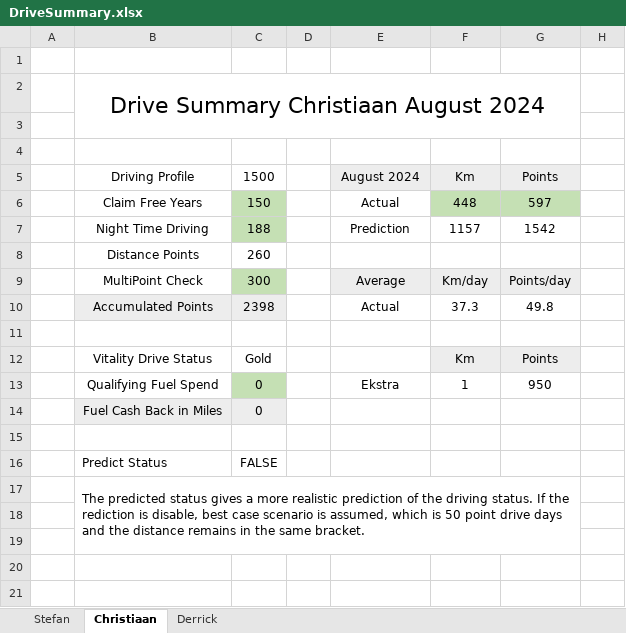
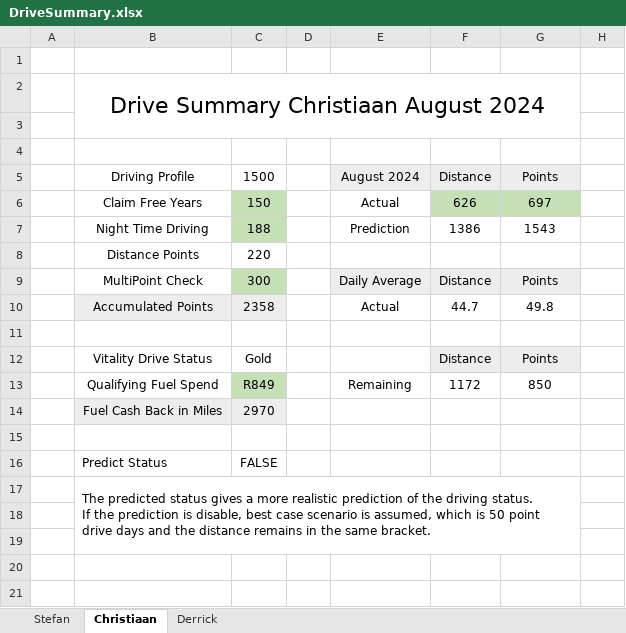
Before and after one commit to StefanObie/DriveAssistant, an Excel workbook: ExcelDriveSummary/DriveSummary.xlsx, sheet Christiaan, drawn as a sheet; values as stored, in another font and other column widths than the file's, no borders; removed rows and columns are numbered as before the commit, all else as after; the diff names each change by its address in the sheet, - before the commit and + after, or states it on an @@ line.

```diff
--- a/ExcelDriveSummary/DriveSummary.xlsx (sheet Christiaan)
+++ b/ExcelDriveSummary/DriveSummary.xlsx (sheet Christiaan)
-F5: Km
+F5: Distance
-F6: 448
+F6: 626
-G6: 597
+G6: 697
-F7: 1157
+F7: 1386
-G7: 1542
+G7: 1543
-C8: 260
+C8: 220
-E9: Average
+E9: Daily Average
-F9: Km/day
+F9: Distance
-G9: Points/day
+G9: Points
-C10: 2398
+C10: 2358
-F10: 37.3
+F10: 44.7
-F12: Km
+F12: Distance
-row 13:  | Qualifying Fuel Spend | 0 |  | Ekstra | 1 | 950
-row 14:  | Fuel Cash Back in Miles | 0
+row 13:  | Qualifying Fuel Spend | R849 |  | Remaining | 1172 | 850
+row 14:  | Fuel Cash Back in Miles | 2970
-B17: …If the rediction is disable,…
+B17: …If the prediction is disable,…
```
Also changed, not shown: sheet Stefan, sheet Derrick, hidden cells, DriveTemplateDevelopment.xlsx, 13 other files.
